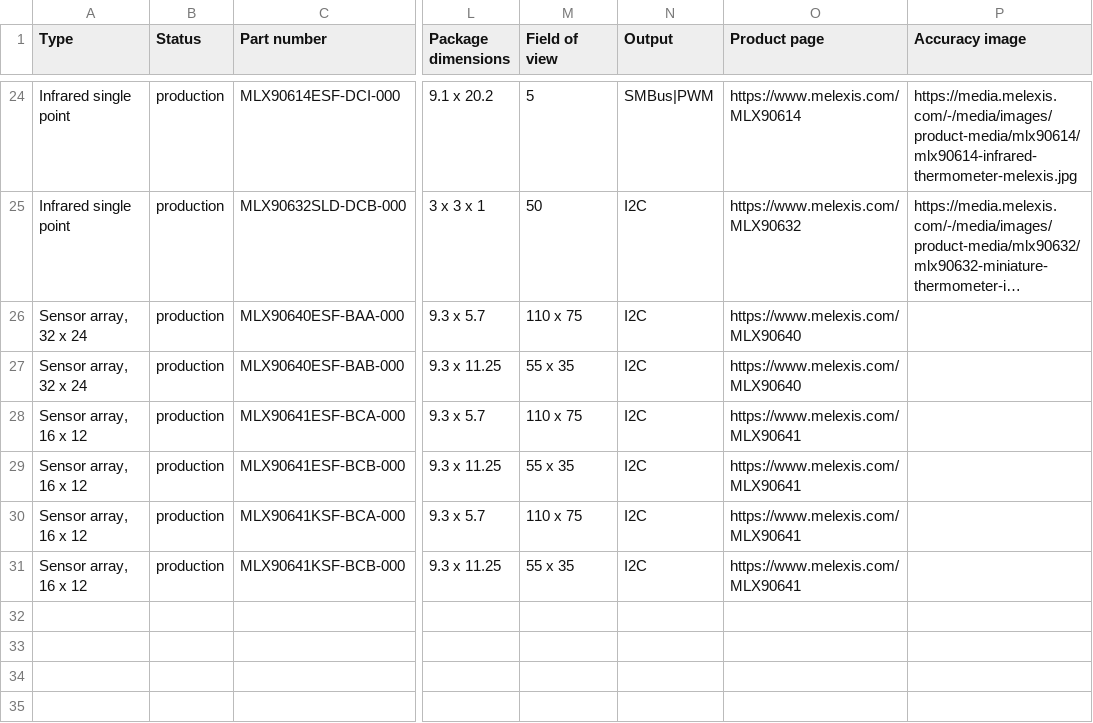
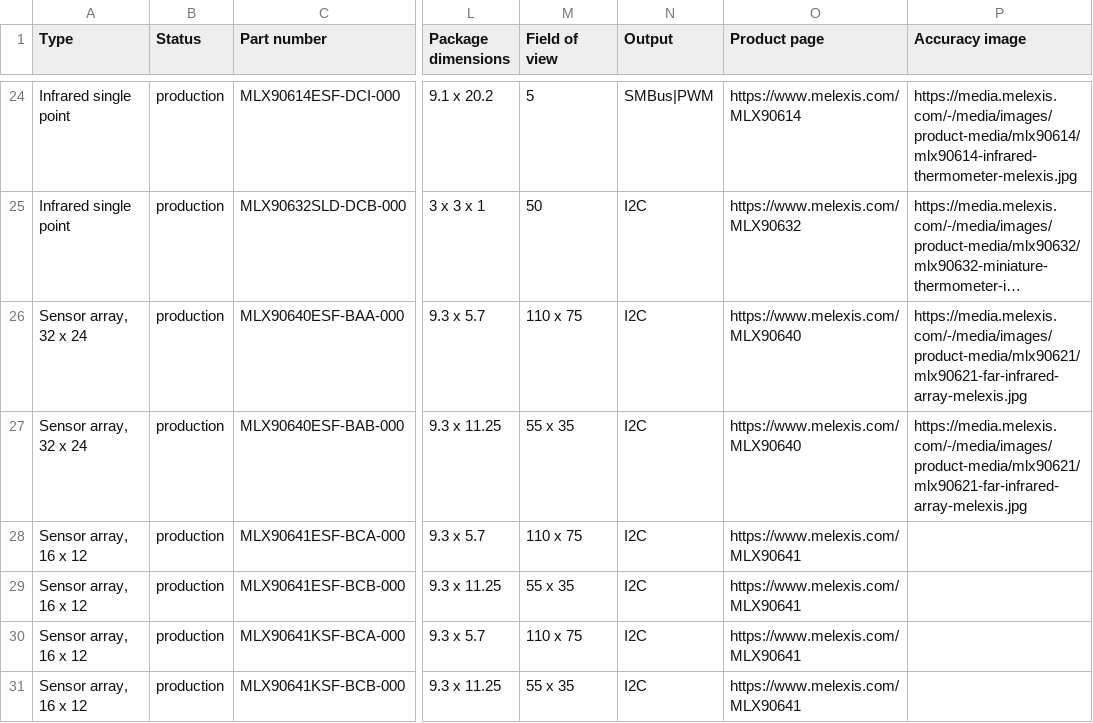
Before and after one commit to MelexisBC/Wizard--Temperature-Sensor-ICs-Data, a CSV file: Temperature-Sensor-ICs-Wizard-Data.csv, drawn as a sheet; only a part is shown, gaps mark what is left out; long unchanged cells end in …; the diff names each change by its address in the sheet, - before the commit and + after, or states it on an @@ line.

Commit message:
Wizard - Temperature sensor ICs - Google sheet updated

```diff
--- a/Temperature-Sensor-ICs-Wizard-Data.csv
+++ b/Temperature-Sensor-ICs-Wizard-Data.csv
-P26:P27 (Accuracy image): (empty)
+P26:P27 (Accuracy image): https://media.melexis.com/-/media/images/product-media/mlx90621/mlx90621-far-infrared-array-melexis.jpg
```
